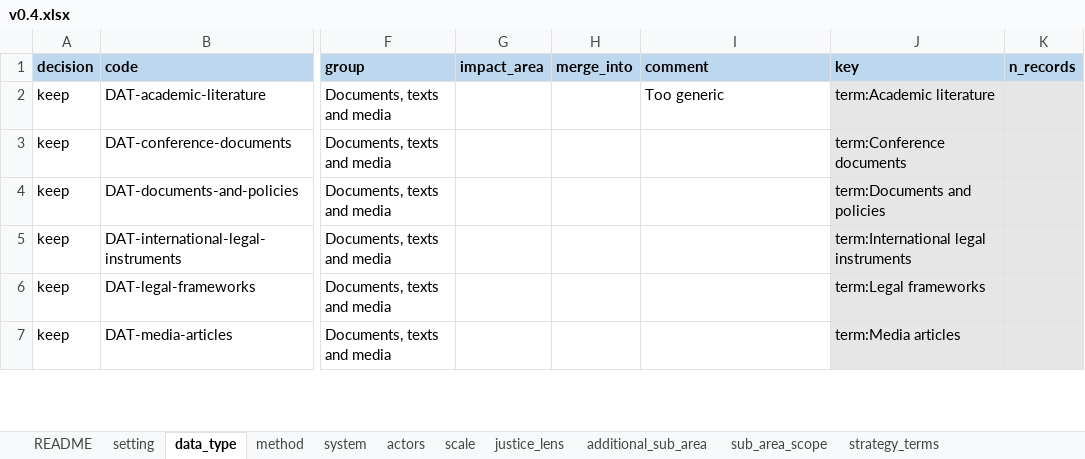
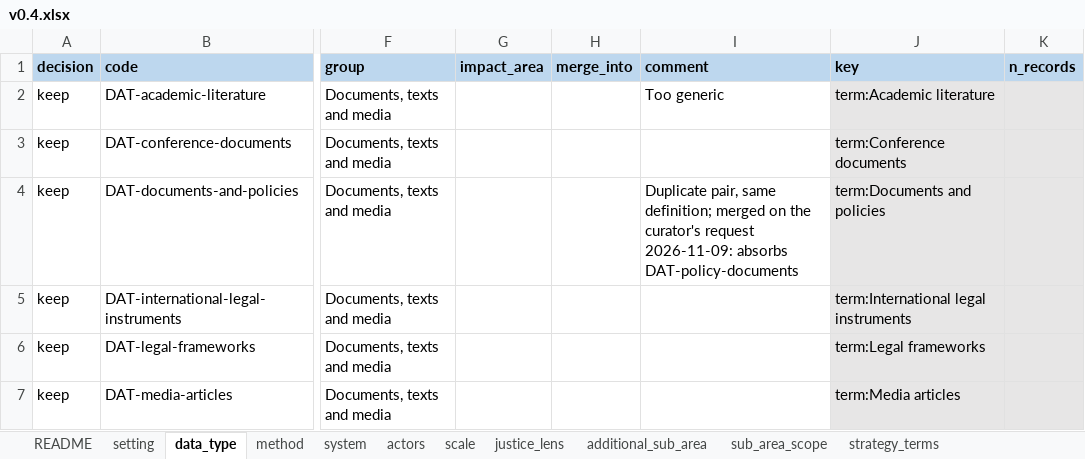
Before and after one commit to nmkearney/CAS-AML-Module3, an Excel workbook: vocab/curation/v0.4.xlsx, sheet data_type, drawn as a sheet; only a part is shown, gaps mark what is left out; values as stored, in another font and other column widths than the file's, no borders; the diff covers the shown part only; the diff names each change by its address in the sheet, - before the commit and + after, or states it on an @@ line.

```diff
--- a/vocab/curation/v0.4.xlsx (sheet data_type)
+++ b/vocab/curation/v0.4.xlsx (sheet data_type)
-I4 (comment): (empty)
+I4 (comment): Duplicate pair, same definition; merged on the curator's request 2026-11-09: absorbs DAT-policy-documents
```
Also changed, not shown: 6 edited cells elsewhere in this sheet, sheet system, 5 other files.
